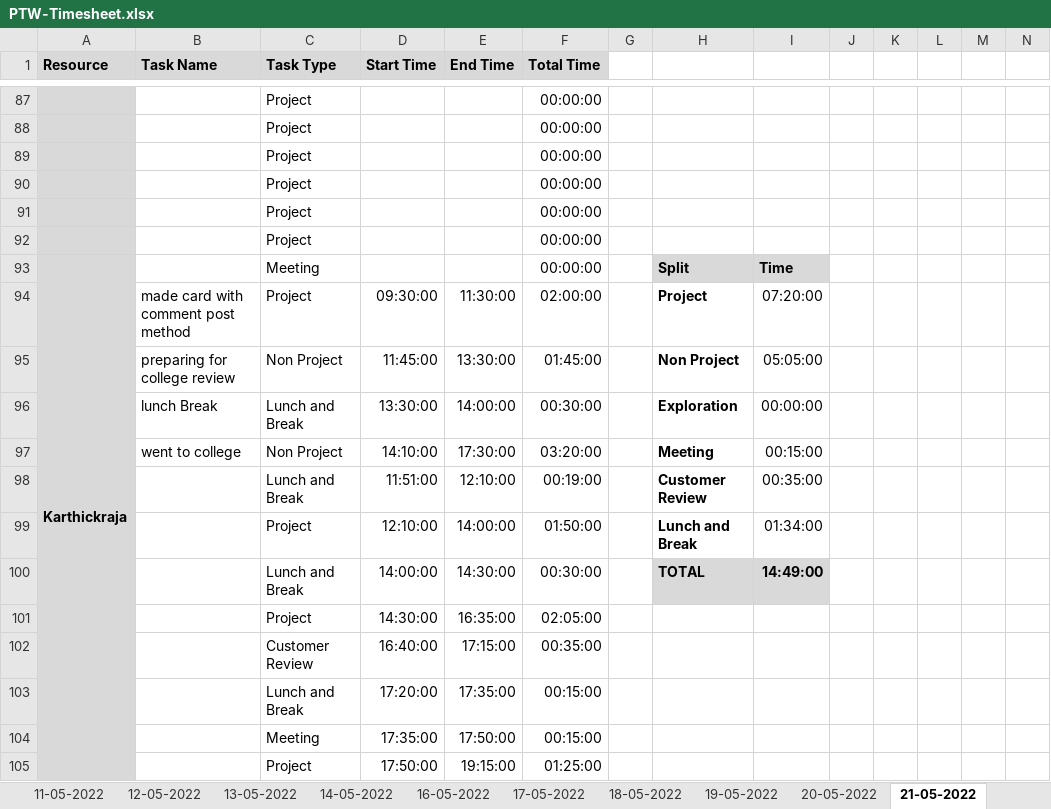
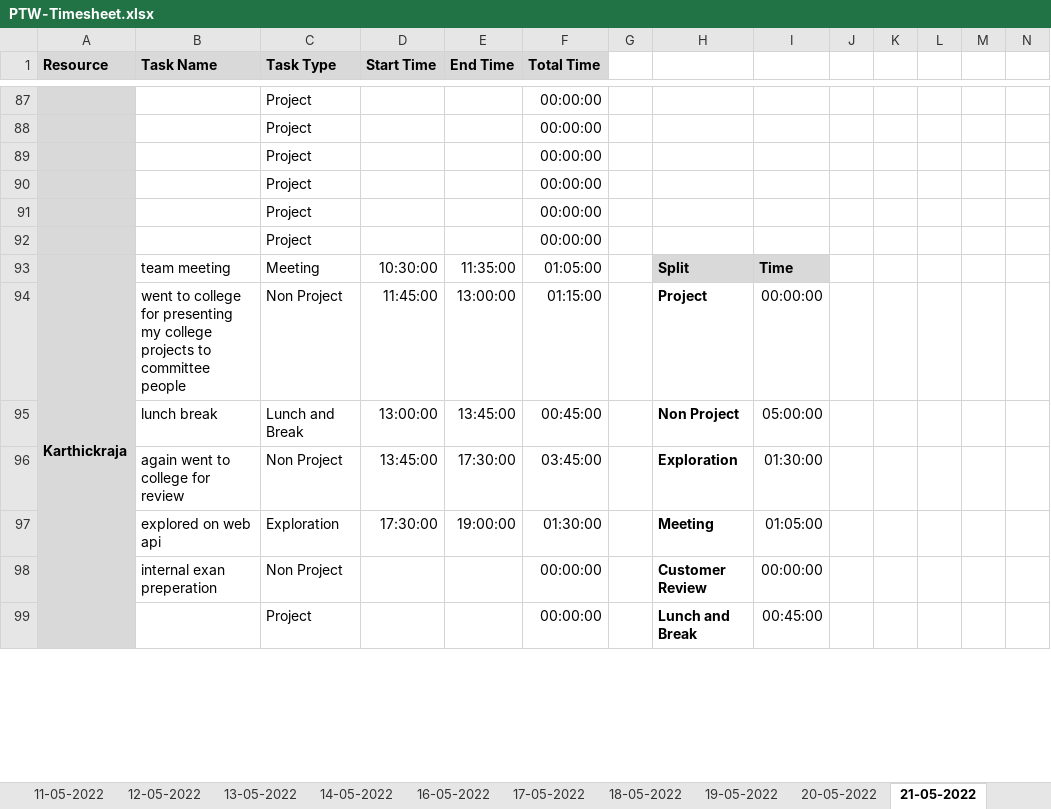
Before and after one commit to Tenacious-Org/Project-A5, an Excel workbook: Process/Timesheet/PTW-Timesheet.xlsx, sheet 21-05-2022, drawn as a sheet; only a part is shown, gaps mark what is left out; values as stored, in another font and other column widths than the file's, no borders; conditional formats not drawn; removed rows and columns are numbered as before the commit, all else as after; rows hold the shown columns only; the diff covers the shown part only; the diff names each change by its address in the sheet, - before the commit and + after, or states it on an @@ line.

```diff
--- a/Process/Timesheet/PTW-Timesheet.xlsx (sheet 21-05-2022)
+++ b/Process/Timesheet/PTW-Timesheet.xlsx (sheet 21-05-2022)
-B93 (Task Name): (empty)
+B93 (Task Name): team meeting
-D93 (Start Time): (empty)
+D93 (Start Time): 10:30:00
-E93 (End Time): (empty)
+E93 (End Time): 11:35:00
-F93 (Total Time): 00:00:00
+F93 (Total Time): 01:05:00
-row 94:  | made card with comment post method | Project | 09:30:00 | 11:30:00 | 02:00:00 |  | Project | 07:20:00
-B94 (Task Name): preparing for college review
+B94 (Task Name): went to college for presenting my college projects to committee people
-E94 (End Time): 13:30:00
+E94 (End Time): 13:00:00
-F94 (Total Time): 01:45:00
+F94 (Total Time): 01:15:00
-H94: Non Project
+H94: Project
-I94: 05:05:00
+I94: 00:00:00
-B95 (Task Name): lunch Break
+B95 (Task Name): lunch break
-D95 (Start Time): 13:30:00
+D95 (Start Time): 13:00:00
-E95 (End Time): 14:00:00
+E95 (End Time): 13:45:00
-F95 (Total Time): 00:30:00
+F95 (Total Time): 00:45:00
-H95: Exploration
+H95: Non Project
-I95: 00:00:00
+I95: 05:00:00
-B96 (Task Name): went to college
+B96 (Task Name): again went to college for review
-D96 (Start Time): 14:10:00
+D96 (Start Time): 13:45:00
-F96 (Total Time): 03:20:00
+F96 (Total Time): 03:45:00
-H96: Meeting
+H96: Exploration
-I96: 00:15:00
+I96: 01:30:00
-row 98:  |  | Lunch and Break | 11:51:00 | 12:10:00 | 00:19:00 |  | Customer Review | 00:35:00
-row 99:  |  | Project | 12:10:00 | 14:00:00 | 01:50:00 |  | Lunch and Break | 01:34:00
-row 100:  |  | Lunch and Break | 14:00:00 | 14:30:00 | 00:30:00 |  | TOTAL | 14:49:00
-row 101:  |  | Project | 14:30:00 | 16:35:00 | 02:05:00
-row 102:  |  | Customer Review | 16:40:00 | 17:15:00 | 00:35:00
-row 103:  |  | Lunch and Break | 17:20:00 | 17:35:00 | 00:15:00
-row 104:  |  | Meeting | 17:35:00 | 17:50:00 | 00:15:00
-row 105:  |  | Project | 17:50:00 | 19:15:00 | 01:25:00
+row 97:  | explored on web api | Exploration | 17:30:00 | 19:00:00 | 01:30:00 |  | Meeting | 01:05:00
+row 98:  | internal exan preperation | Non Project |  |  | 00:00:00 |  | Customer Review | 00:00:00
+row 99:  |  | Project |  |  | 00:00:00 |  | Lunch and Break | 00:45:00
```
Also changed, not shown: 6 added rows elsewhere in this sheet, sheet 23-05-2022, sheet 25-05-2022, sheet 20-05-2022, sheet 24-05-2022.
